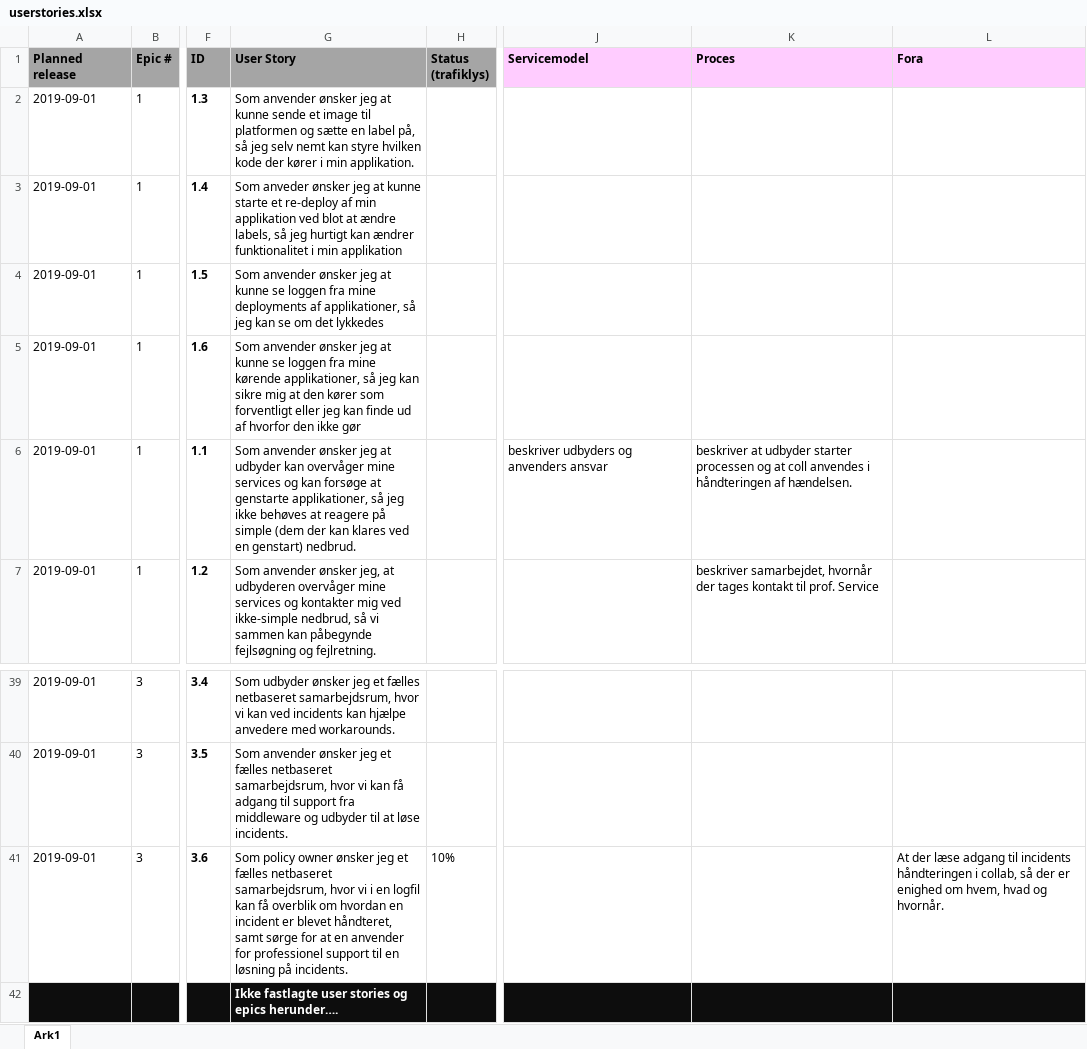
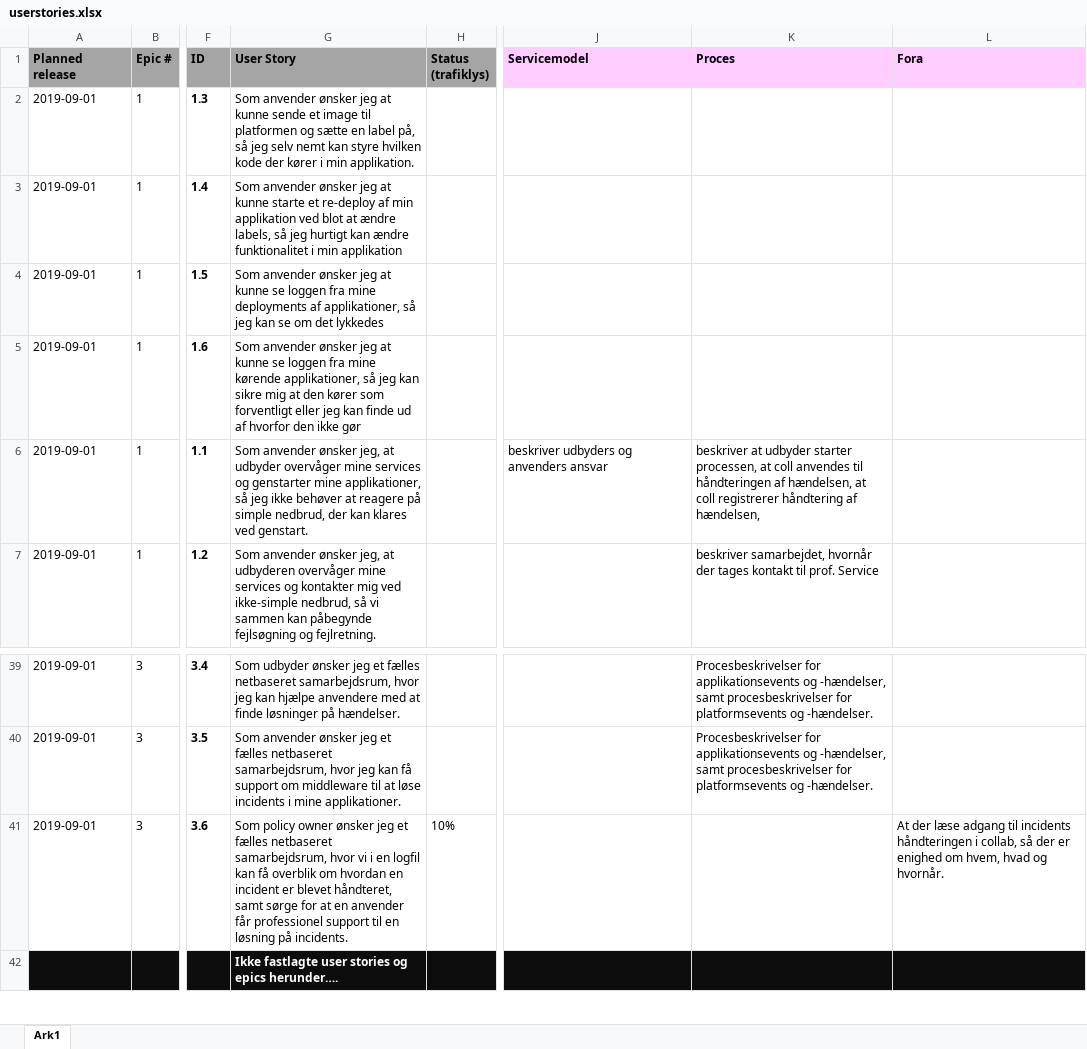
Before and after one commit to digst/cloud, an Excel workbook: docs/userstories.xlsx, sheet Ark1, drawn as a sheet; only a part is shown, gaps mark what is left out; values as stored, in another font and other column widths than the file's, no borders; conditional formats not drawn; the diff covers the shown part only; the diff names each change by its address in the sheet, - before the commit and + after, or states it on an @@ line.

```diff
--- a/docs/userstories.xlsx (sheet Ark1)
+++ b/docs/userstories.xlsx (sheet Ark1)
-G3 (User Story): Som anveder ønsker jeg at kunne starte et re-deploy af min applikation ved blot at ændre labels, så jeg hurtigt kan ændrer funktionalitet i…
+G3 (User Story): Som anvender ønsker jeg at kunne starte et re-deploy af min applikation ved blot at ændre labels, så jeg hurtigt kan ændre funktionalitet i…
-G6 (User Story): …anvender ønsker jeg at udbyder kan overvåger mine services og kan forsøge at genstarte applikationer, så jeg ikke behøves at reagere på simple (dem der kan klares ved en genstart) nedbrud.
+G6 (User Story): …anvender ønsker jeg, at udbyder overvåger mine services og genstarter mine applikationer, så jeg ikke behøver at reagere på simple nedbrud, der kan klares ved genstart.
-K6 (Proces): …udbyder starter processen og at coll anvendes i håndteringen af hændelsen.
+K6 (Proces): …udbyder starter processen, at coll anvendes til håndteringen af hændelsen, at coll registrerer håndtering af hændelsen,
-G39 (User Story): …samarbejdsrum, hvor vi kan ved incidents kan hjælpe anvedere med workarounds.
+G39 (User Story): …samarbejdsrum, hvor jeg kan hjælpe anvendere med at finde løsninger på hændelser.
-K39:K40 (Proces): (empty)
+K39:K40 (Proces): Procesbeskrivelser for applikationsevents og -hændelser, samt procesbeskrivelser for platformsevents og -hændelser.
-G40 (User Story): …samarbejdsrum, hvor vi kan få adgang til support fra middleware og udbyder til at løse incidents.
+G40 (User Story): …samarbejdsrum, hvor jeg kan få support om middleware til at løse incidents i mine applikationer.
-G41 (User Story): …en anvender for professionel support…
+G41 (User Story): …en anvender får professionel support…
```
Also changed, not shown: 32 edited cells elsewhere in this sheet, 3 other files.
